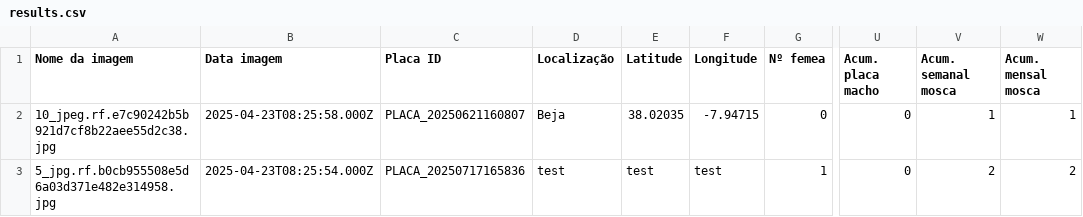
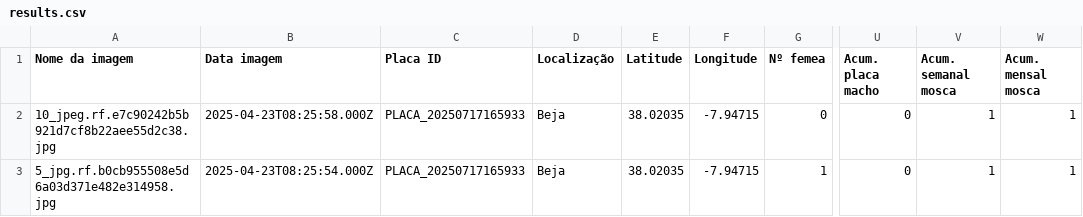
Before and after one commit to rrodrigues3/tese_public, a CSV file: results.csv, drawn as a sheet; only a part is shown, gaps mark what is left out; the diff names each change by its address in the sheet, - before the commit and + after, or states it on an @@ line.

Commit message:
Atualização automática: 2025-07-17 18:10:54

```diff
--- a/results.csv
+++ b/results.csv
-C2 (Placa ID): PLACA_20250621160807
+C2 (Placa ID): PLACA_20250717165933
-C3 (Placa ID): PLACA_20250717165836
+C3 (Placa ID): PLACA_20250717165933
-D3 (Localização): test
+D3 (Localização): Beja
-E3 (Latitude): test
+E3 (Latitude): 38.02035
-F3 (Longitude): test
+F3 (Longitude): -7.94715
-V3 (Acum. semanal mosca): 2
+V3 (Acum. semanal mosca): 1
-W3 (Acum. mensal mosca): 2
+W3 (Acum. mensal mosca): 1
```
